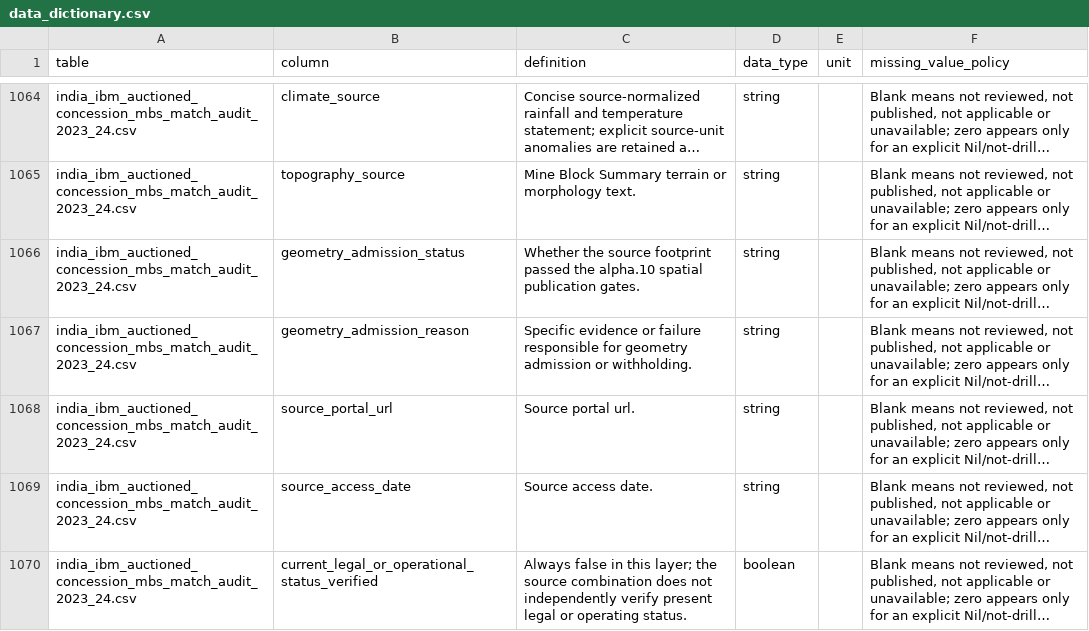
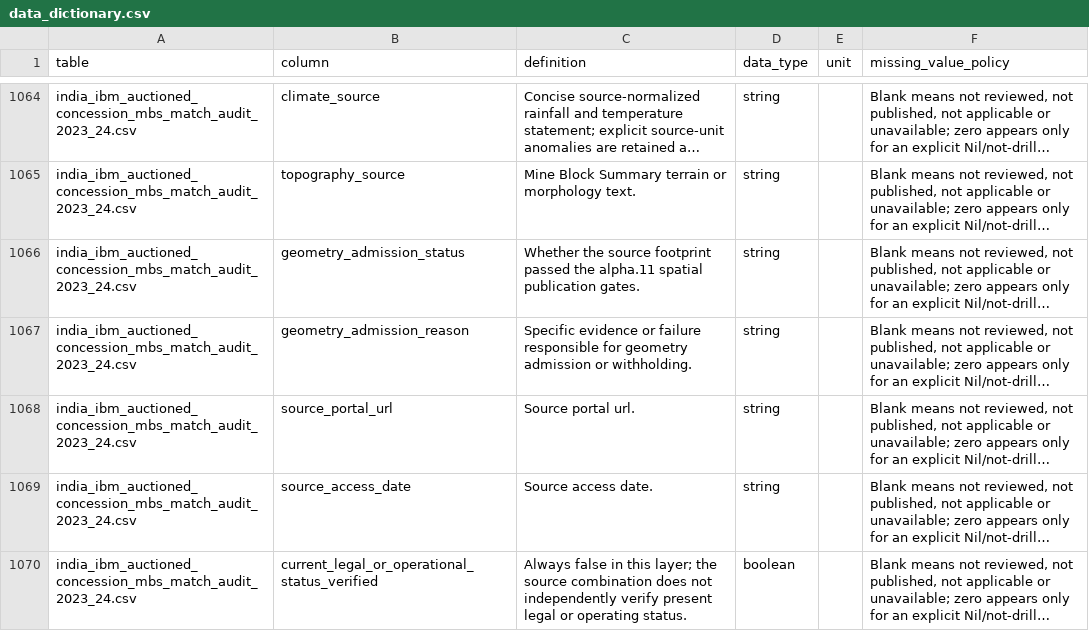
Before and after one commit to ankitjh4/khanan, a CSV file: outputs/data_dictionary.csv, drawn as a sheet; only a part is shown, gaps mark what is left out; long unchanged cells end in …; the diff covers the shown part only; the diff names each change by its address in the sheet, - before the commit and + after, or states it on an @@ line.

```diff
--- a/outputs/data_dictionary.csv
+++ b/outputs/data_dictionary.csv
-C1066 (definition): …passed the alpha.10 spatial publication…
+C1066 (definition): …passed the alpha.11 spatial publication…
```
Also changed, not shown: 4 edited cells elsewhere in this file, outputs/source_registry.csv, 15 other files.
